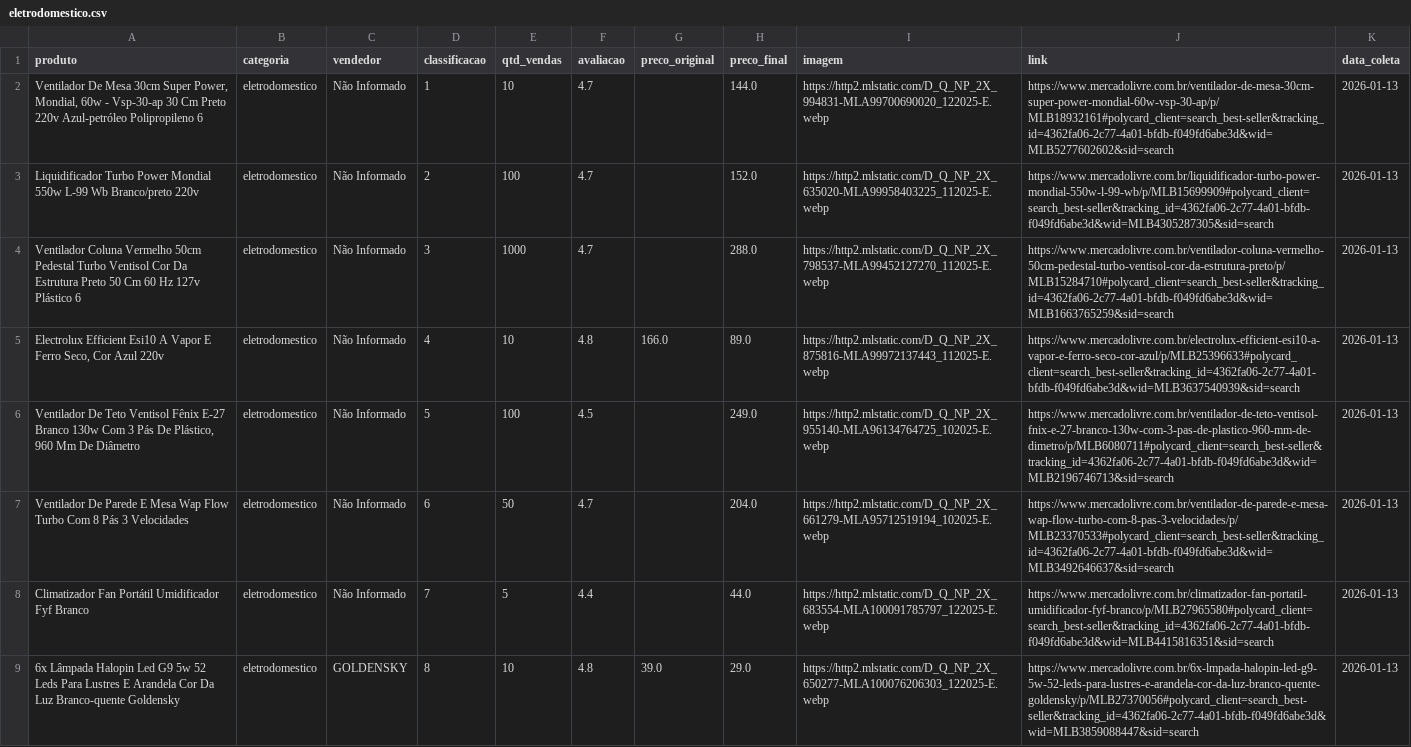
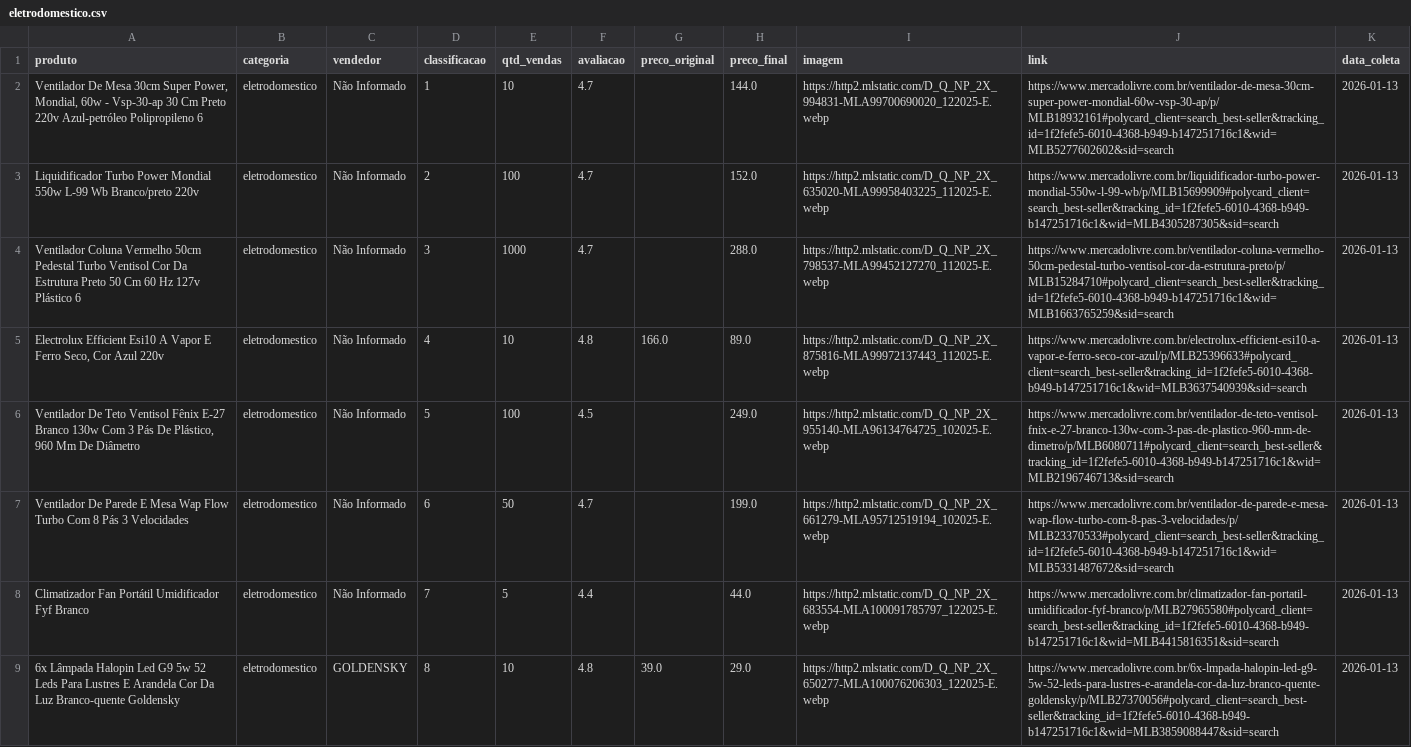
Before and after one commit to MathGeneze/Web-Scraping-Mercado-Livre, a CSV file: Estrutura/data/files/eletrodomestico.csv, drawn as a sheet; only a part is shown; the diff covers the shown part only; the diff names each change by its address in the sheet, - before the commit and + after, or states it on an @@ line.

```diff
--- a/Estrutura/data/files/eletrodomestico.csv
+++ b/Estrutura/data/files/eletrodomestico.csv
-J2 (link): https://www.mercadolivre.com.br/ventilador-de-mesa-30cm-super-power-mondial-60w-vsp-30-ap/p/MLB18932161#polycard_client=search_best-seller&tracking_id=4362fa06-2c77-4a01-bfdb-f049fd6abe3d&wid=MLB5277602602&sid=search
+J2 (link): https://www.mercadolivre.com.br/ventilador-de-mesa-30cm-super-power-mondial-60w-vsp-30-ap/p/MLB18932161#polycard_client=search_best-seller&tracking_id=1f2fefe5-6010-4368-b949-b147251716c1&wid=MLB5277602602&sid=search
-J3 (link): https://www.mercadolivre.com.br/liquidificador-turbo-power-mondial-550w-l-99-wb/p/MLB15699909#polycard_client=search_best-seller&tracking_id=4362fa06-2c77-4a01-bfdb-f049fd6abe3d&wid=MLB4305287305&sid=search
+J3 (link): https://www.mercadolivre.com.br/liquidificador-turbo-power-mondial-550w-l-99-wb/p/MLB15699909#polycard_client=search_best-seller&tracking_id=1f2fefe5-6010-4368-b949-b147251716c1&wid=MLB4305287305&sid=search
-J4 (link): https://www.mercadolivre.com.br/ventilador-coluna-vermelho-50cm-pedestal-turbo-ventisol-cor-da-estrutura-preto/p/MLB15284710#polycard_client=search_best-seller&tracking_id=4362fa06-2c77-4a01-bfdb-f049fd6abe3d&wid=MLB1663765259&sid=search
+J4 (link): https://www.mercadolivre.com.br/ventilador-coluna-vermelho-50cm-pedestal-turbo-ventisol-cor-da-estrutura-preto/p/MLB15284710#polycard_client=search_best-seller&tracking_id=1f2fefe5-6010-4368-b949-b147251716c1&wid=MLB1663765259&sid=search
-J5 (link): https://www.mercadolivre.com.br/electrolux-efficient-esi10-a-vapor-e-ferro-seco-cor-azul/p/MLB25396633#polycard_client=search_best-seller&tracking_id=4362fa06-2c77-4a01-bfdb-f049fd6abe3d&wid=MLB3637540939&sid=search
+J5 (link): https://www.mercadolivre.com.br/electrolux-efficient-esi10-a-vapor-e-ferro-seco-cor-azul/p/MLB25396633#polycard_client=search_best-seller&tracking_id=1f2fefe5-6010-4368-b949-b147251716c1&wid=MLB3637540939&sid=search
-J6 (link): https://www.mercadolivre.com.br/ventilador-de-teto-ventisol-fnix-e-27-branco-130w-com-3-pas-de-plastico-960-mm-de-dimetro/p/MLB6080711#polycard_client=search_best-seller&tracking_id=4362fa06-2c77-4a01-bfdb-f049fd6abe3d&wid=MLB2196746713&sid=search
+J6 (link): https://www.mercadolivre.com.br/ventilador-de-teto-ventisol-fnix-e-27-branco-130w-com-3-pas-de-plastico-960-mm-de-dimetro/p/MLB6080711#polycard_client=search_best-seller&tracking_id=1f2fefe5-6010-4368-b949-b147251716c1&wid=MLB2196746713&sid=search
-H7 (preco_final): 204.0
+H7 (preco_final): 199.0
-J7 (link): https://www.mercadolivre.com.br/ventilador-de-parede-e-mesa-wap-flow-turbo-com-8-pas-3-velocidades/p/MLB23370533#polycard_client=search_best-seller&tracking_id=4362fa06-2c77-4a01-bfdb-f049fd6abe3d&wid=MLB3492646637&sid=search
+J7 (link): https://www.mercadolivre.com.br/ventilador-de-parede-e-mesa-wap-flow-turbo-com-8-pas-3-velocidades/p/MLB23370533#polycard_client=search_best-seller&tracking_id=1f2fefe5-6010-4368-b949-b147251716c1&wid=MLB5331487672&sid=search
-J8 (link): https://www.mercadolivre.com.br/climatizador-fan-portatil-umidificador-fyf-branco/p/MLB27965580#polycard_client=search_best-seller&tracking_id=4362fa06-2c77-4a01-bfdb-f049fd6abe3d&wid=MLB4415816351&sid=search
+J8 (link): https://www.mercadolivre.com.br/climatizador-fan-portatil-umidificador-fyf-branco/p/MLB27965580#polycard_client=search_best-seller&tracking_id=1f2fefe5-6010-4368-b949-b147251716c1&wid=MLB4415816351&sid=search
-J9 (link): https://www.mercadolivre.com.br/6x-lmpada-halopin-led-g9-5w-52-leds-para-lustres-e-arandela-cor-da-luz-branco-quente-goldensky/p/MLB27370056#polycard_client=search_best-seller&tracking_id=4362fa06-2c77-4a01-bfdb-f049fd6abe3d&wid=MLB3859088447&sid=search
+J9 (link): https://www.mercadolivre.com.br/6x-lmpada-halopin-led-g9-5w-52-leds-para-lustres-e-arandela-cor-da-luz-branco-quente-goldensky/p/MLB27370056#polycard_client=search_best-seller&tracking_id=1f2fefe5-6010-4368-b949-b147251716c1&wid=MLB3859088447&sid=search
```
Also changed, not shown: 1 removed row and 12 edited cells elsewhere in this file, Estrutura/data/files/celular.csv, Estrutura/data/files/computador.csv, 13 other files.
